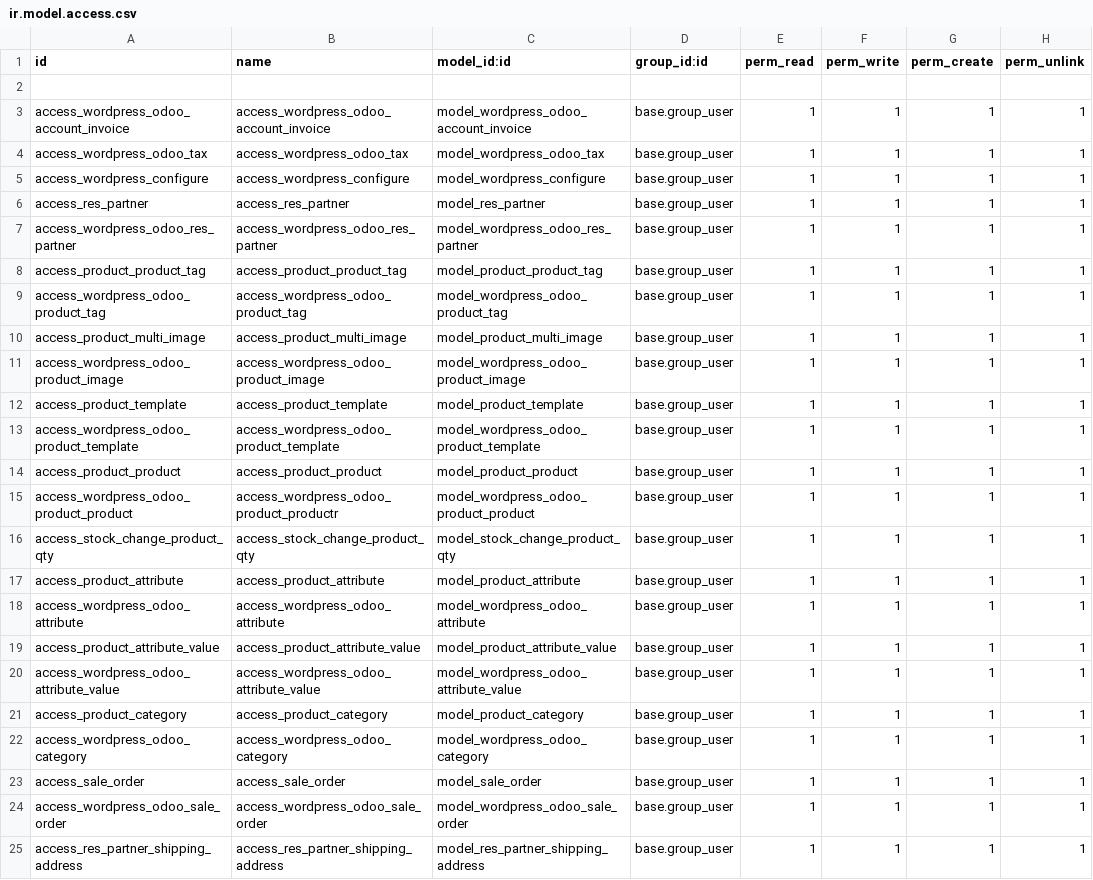
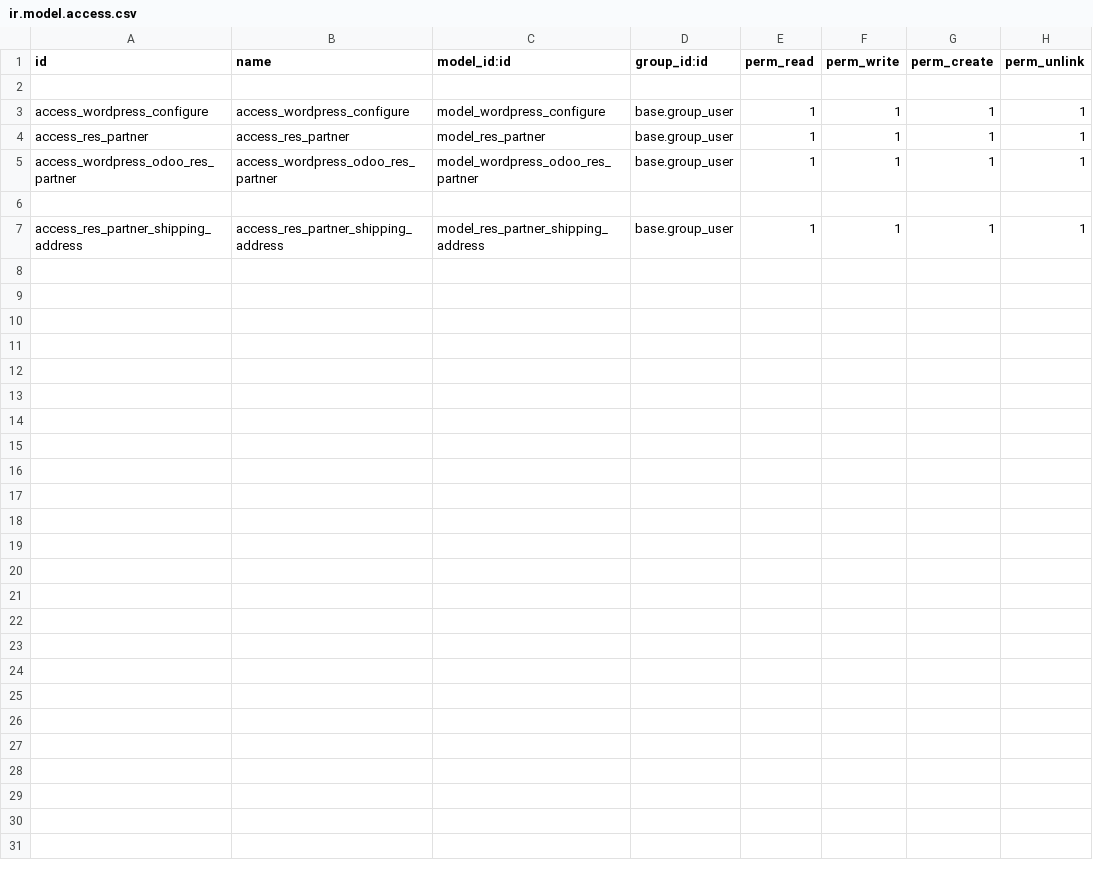
Before and after one commit to relaxound/relaxound_12, a CSV file: odoo_woo_connect/security/ir.model.access.csv, drawn as a sheet.

```diff
--- a/odoo_woo_connect/security/ir.model.access.csv
+++ b/odoo_woo_connect/security/ir.model.access.csv
@@ -2,4 +2,2 @@ id,name,model_id:id,group_id:id,perm_read,perm_write,perm_create,perm_unlink
 
-access_wordpress_odoo_account_invoice,access_wordpress_odoo_account_invoice,model_wordpress_odoo_account_invoice,base.group_user,1,1,1,1
-access_wordpress_odoo_tax,access_wordpress_odoo_tax,model_wordpress_odoo_tax,base.group_user,1,1,1,1
 access_wordpress_configure,access_wordpress_configure,model_wordpress_configure,base.group_user,1,1,1,1
@@ -7,19 +5,3 @@ access_res_partner,access_res_partner,model_res_partner,base.group_user,1,1,1,1
 access_wordpress_odoo_res_partner,access_wordpress_odoo_res_partner,model_wordpress_odoo_res_partner,base.group_user,1,1,1,1
-access_product_product_tag,access_product_product_tag,model_product_product_tag,base.group_user,1,1,1,1
-access_wordpress_odoo_product_tag,access_wordpress_odoo_product_tag,model_wordpress_odoo_product_tag,base.group_user,1,1,1,1
-access_product_multi_image,access_product_multi_image,model_product_multi_image,base.group_user,1,1,1,1
-access_wordpress_odoo_product_image,access_wordpress_odoo_product_image,model_wordpress_odoo_product_image,base.group_user,1,1,1,1
-access_product_template,access_product_template,model_product_template,base.group_user,1,1,1,1
-access_wordpress_odoo_product_template,access_wordpress_odoo_product_template,model_wordpress_odoo_product_template,base.group_user,1,1,1,1
-access_product_product,access_product_product,model_product_product,base.group_user,1,1,1,1
-access_wordpress_odoo_product_product,access_wordpress_odoo_product_productr,model_wordpress_odoo_product_product,base.group_user,1,1,1,1
-access_stock_change_product_qty,access_stock_change_product_qty,model_stock_change_product_qty,base.group_user,1,1,1,1
-access_product_attribute,access_product_attribute,model_product_attribute,base.group_user,1,1,1,1
-access_wordpress_odoo_attribute,access_wordpress_odoo_attribute,model_wordpress_odoo_attribute,base.group_user,1,1,1,1
-access_product_attribute_value,access_product_attribute_value,model_product_attribute_value,base.group_user,1,1,1,1
-access_wordpress_odoo_attribute_value,access_wordpress_odoo_attribute_value,model_wordpress_odoo_attribute_value,base.group_user,1,1,1,1
-access_product_category,access_product_category,model_product_category,base.group_user,1,1,1,1
-access_wordpress_odoo_category,access_wordpress_odoo_category,model_wordpress_odoo_category,base.group_user,1,1,1,1
-access_sale_order,access_sale_order,model_sale_order,base.group_user,1,1,1,1
-access_wordpress_odoo_sale_order,access_wordpress_odoo_sale_order,model_wordpress_odoo_sale_order,base.group_user,1,1,1,1
+
 access_res_partner_shipping_address,access_res_partner_shipping_address,model_res_partner_shipping_address,base.group_user,1,1,1,1
```
Also changed, not shown: 2 other files.
